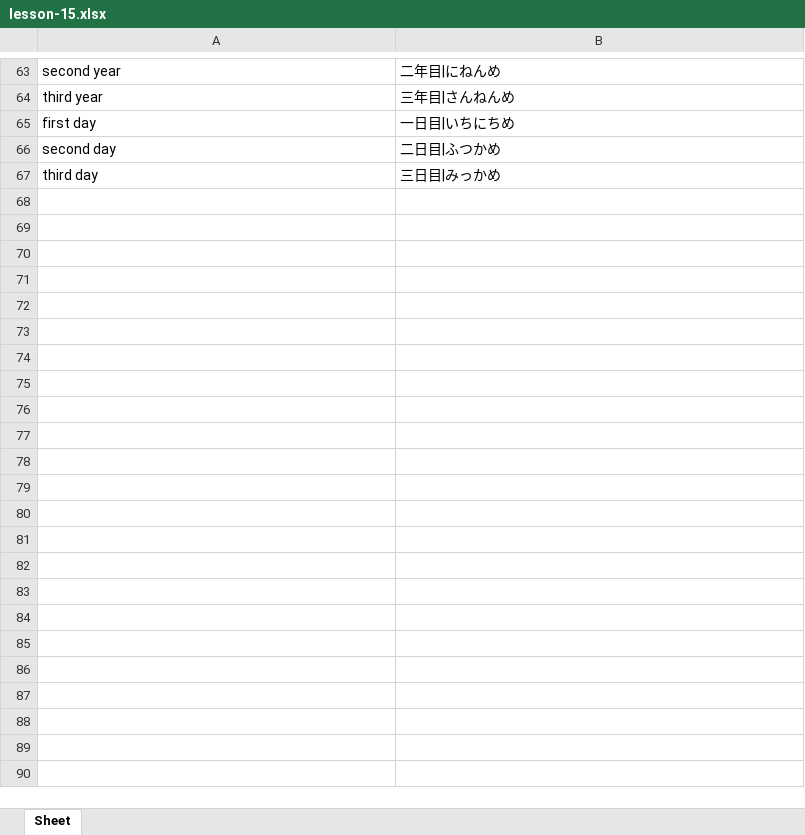
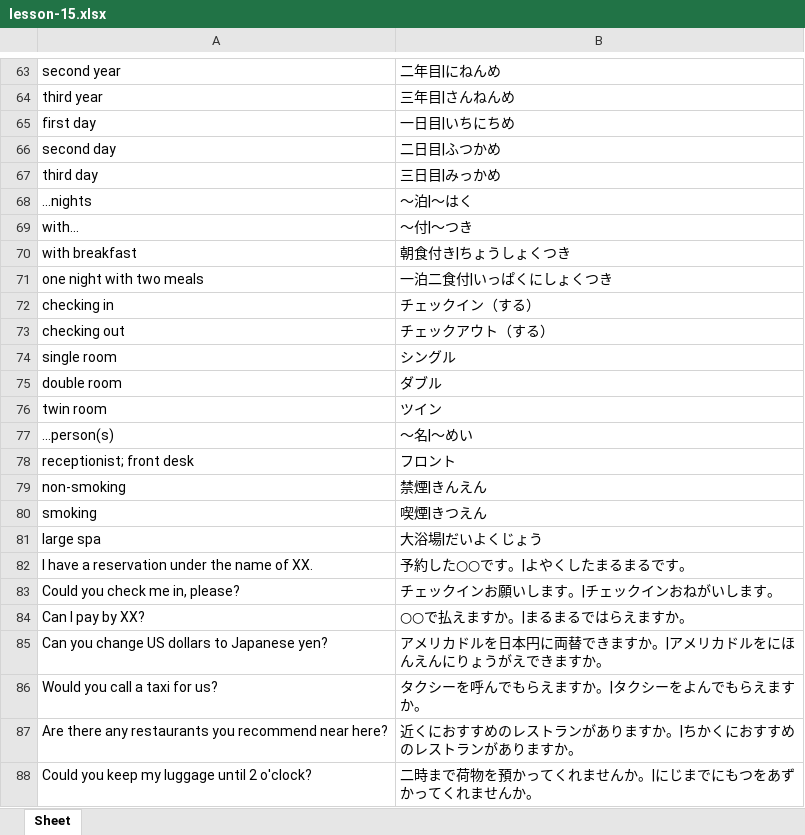
Before and after one commit to SethClydesdale/genki-study-resources, an Excel workbook: resources/tools/wordlist_E-J/lessons-3rd/lesson-15.xlsx, sheet Sheet, drawn as a sheet; only a part is shown, gaps mark what is left out; values as stored, in another font and other column widths than the file's, no borders; the diff names each change by its address in the sheet, - before the commit and + after, or states it on an @@ line.

Commit message:
add new exercises, update anki deck/wordlist
- updated anki deck/wordlist for Lesson 15. (3rd ed.)
- added the following exercises.

# Lesson 15 (3rd ed.)
- Practice: Using Sentences to Qualify Nouns 3
- Useful Expressions: Hotel Vocab
- Useful Expressions: At the Hotel

```diff
--- a/resources/tools/wordlist_E-J/lessons-3rd/lesson-15.xlsx (sheet Sheet)
+++ b/resources/tools/wordlist_E-J/lessons-3rd/lesson-15.xlsx (sheet Sheet)
+row 68: ...nights | ～泊|～はく
+row 69: with... | ～付|～つき
+row 70: with breakfast | 朝食付き|ちょうしょくつき
+row 71: one night with two meals | 一泊二食付|いっぱくにしょくつき
+row 72: checking in | チェックイン（する）
+row 73: checking out | チェックアウト（する）
+row 74: single room | シングル
+row 75: double room | ダブル
+row 76: twin room | ツイン
+row 77: ...person(s) | ～名|～めい
+row 78: receptionist; front desk | フロント
+row 79: non-smoking | 禁煙|きんえん
+row 80: smoking | 喫煙|きつえん
+row 81: large spa | 大浴場|だいよくじょう
+row 82: I have a reservation under the name of XX. | 予約した○○です。|よやくしたまるまるです。
+row 83: Could you check me in, please? | チェックインお願いします。|チェックインおねがいします。
+row 84: Can I pay by XX? | ○○で払えますか。|まるまるではらえますか。
+row 85: Can you change US dollars to Japanese yen? | アメリカドルを日本円に両替できますか。|アメリカドルをにほんえんにりょうがえできますか。
+row 86: Would you call a taxi for us? | タクシーを呼んでもらえますか。|タクシーをよんでもらえますか。
+row 87: Are there any restaurants you recommend near here? | 近くにおすすめのレストランがありますか。|ちかくにおすすめのレストランがありますか。
+row 88: Could you keep my luggage until 2 o'clock? | 二時まで荷物を預かってくれませんか。|にじまでにもつをあずかってくれませんか。
```
Also changed, not shown: resources/tools/wordlist_E-J/lessons-3rd/lesson-0.xlsx, resources/tools/wordlist_E-J/lessons-3rd/lesson-1.xlsx, 36 other files.
